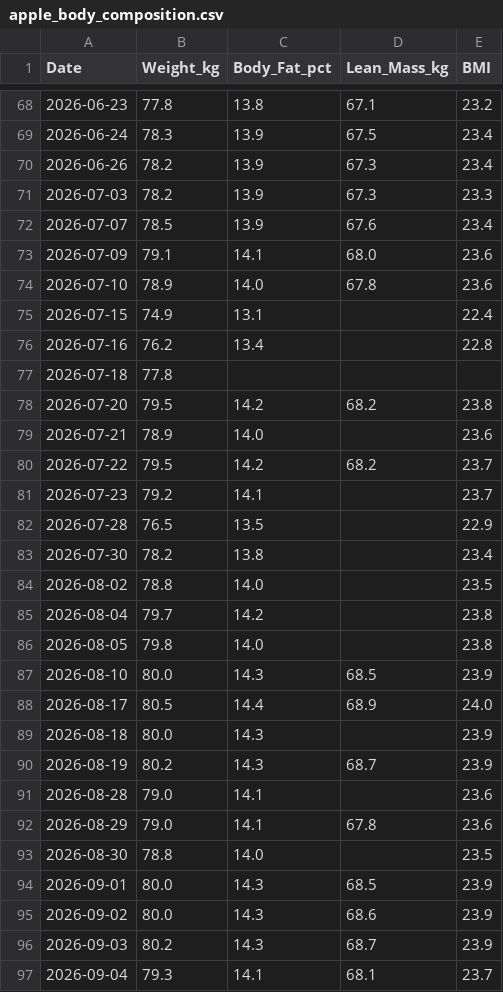
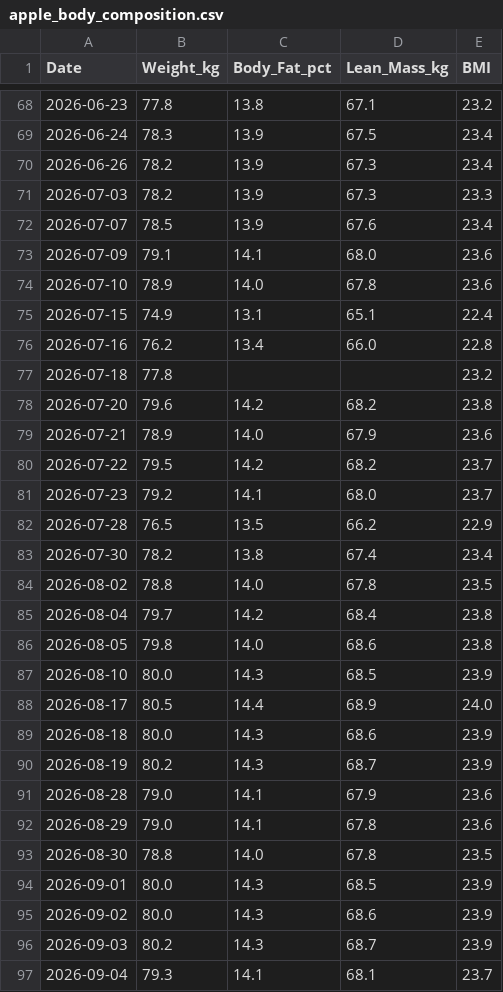
Before and after one commit to ayrtonxandre/agy, a CSV file: apple_body_composition.csv, drawn as a sheet; only a part is shown, gaps mark what is left out.

```diff
--- a/apple_body_composition.csv
+++ b/apple_body_composition.csv
@@ -74,21 +74,21 @@ Date,Weight_kg,Body_Fat_pct,Lean_Mass_kg,BMI
 2026-07-10,78.9,14.0,67.8,23.6
-2026-07-15,74.9,13.1,,22.4
-2026-07-16,76.2,13.4,,22.8
-2026-07-18,77.8,,,
-2026-07-20,79.5,14.2,68.2,23.8
-2026-07-21,78.9,14.0,,23.6
+2026-07-15,74.9,13.1,65.1,22.4
+2026-07-16,76.2,13.4,66.0,22.8
+2026-07-18,77.8,,,23.2
+2026-07-20,79.6,14.2,68.2,23.8
+2026-07-21,78.9,14.0,67.9,23.6
 2026-07-22,79.5,14.2,68.2,23.7
-2026-07-23,79.2,14.1,,23.7
-2026-07-28,76.5,13.5,,22.9
-2026-07-30,78.2,13.8,,23.4
-2026-08-02,78.8,14.0,,23.5
-2026-08-04,79.7,14.2,,23.8
-2026-08-05,79.8,14.0,,23.8
+2026-07-23,79.2,14.1,68.0,23.7
+2026-07-28,76.5,13.5,66.2,22.9
+2026-07-30,78.2,13.8,67.4,23.4
+2026-08-02,78.8,14.0,67.8,23.5
+2026-08-04,79.7,14.2,68.4,23.8
+2026-08-05,79.8,14.0,68.6,23.8
 2026-08-10,80.0,14.3,68.5,23.9
 2026-08-17,80.5,14.4,68.9,24.0
-2026-08-18,80.0,14.3,,23.9
+2026-08-18,80.0,14.3,68.6,23.9
 2026-08-19,80.2,14.3,68.7,23.9
-2026-08-28,79.0,14.1,,23.6
+2026-08-28,79.0,14.1,67.9,23.6
 2026-08-29,79.0,14.1,67.8,23.6
-2026-08-30,78.8,14.0,,23.5
+2026-08-30,78.8,14.0,67.8,23.5
 2026-09-01,80.0,14.3,68.5,23.9
```
Also changed, not shown: apple_daily_activity.csv, apple_mobility_biomechanics.csv, 6 other files.
